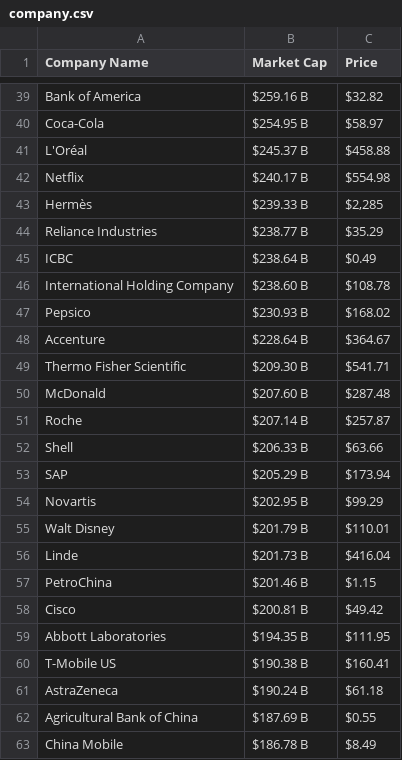
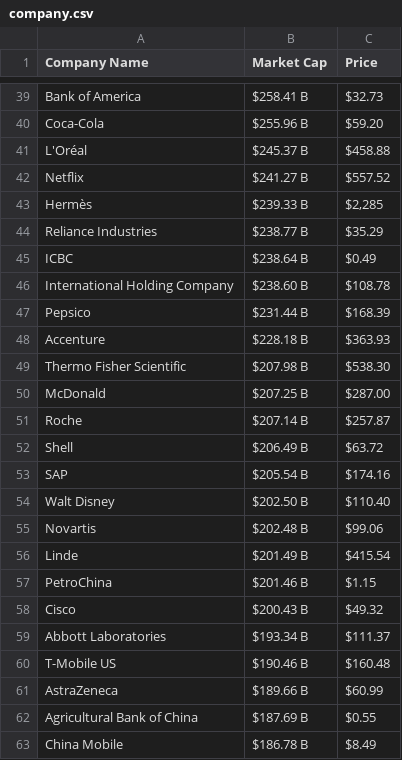
Before and after one commit to AbhishekBaske/marketcap_webscrap, a CSV file: company.csv, drawn as a sheet; only a part is shown, gaps mark what is left out; removed rows and columns are numbered as before the commit, all else as after; the diff covers the shown part only; the diff names each change by its address in the sheet, - before the commit and + after, or states it on an @@ line.

```diff
--- a/company.csv
+++ b/company.csv
-B39 (Market Cap): $259.16 B
+B39 (Market Cap): $258.41 B
-C39 (Price): $32.82
+C39 (Price): $32.73
-B40 (Market Cap): $254.95 B
+B40 (Market Cap): $255.96 B
-C40 (Price): $58.97
+C40 (Price): $59.20
-B42 (Market Cap): $240.17 B
+B42 (Market Cap): $241.27 B
-C42 (Price): $554.98
+C42 (Price): $557.52
-B47 (Market Cap): $230.93 B
+B47 (Market Cap): $231.44 B
-C47 (Price): $168.02
+C47 (Price): $168.39
-B48 (Market Cap): $228.64 B
+B48 (Market Cap): $228.18 B
-C48 (Price): $364.67
+C48 (Price): $363.93
-B49 (Market Cap): $209.30 B
+B49 (Market Cap): $207.98 B
-C49 (Price): $541.71
+C49 (Price): $538.30
-B50 (Market Cap): $207.60 B
+B50 (Market Cap): $207.25 B
-C50 (Price): $287.48
+C50 (Price): $287.00
-B52 (Market Cap): $206.33 B
+B52 (Market Cap): $206.49 B
-C52 (Price): $63.66
+C52 (Price): $63.72
-B53 (Market Cap): $205.29 B
+B53 (Market Cap): $205.54 B
-C53 (Price): $173.94
+C53 (Price): $174.16
+row 54: Walt Disney | $202.50 B | $110.40
-B55 (Market Cap): $202.95 B
+B55 (Market Cap): $202.48 B
-C55 (Price): $99.29
+C55 (Price): $99.06
-row 55: Walt Disney | $201.79 B | $110.01
-B56 (Market Cap): $201.73 B
+B56 (Market Cap): $201.49 B
-C56 (Price): $416.04
+C56 (Price): $415.54
-B58 (Market Cap): $200.81 B
+B58 (Market Cap): $200.43 B
-C58 (Price): $49.42
+C58 (Price): $49.32
-B59 (Market Cap): $194.35 B
+B59 (Market Cap): $193.34 B
-C59 (Price): $111.95
+C59 (Price): $111.37
-B60 (Market Cap): $190.38 B
+B60 (Market Cap): $190.46 B
-C60 (Price): $160.41
+C60 (Price): $160.48
-B61 (Market Cap): $190.24 B
+B61 (Market Cap): $189.66 B
-C61 (Price): $61.18
+C61 (Price): $60.99
```
Also changed, not shown: 6 added rows, 6 removed rows and 111 edited cells elsewhere in this file, 1 other file.
